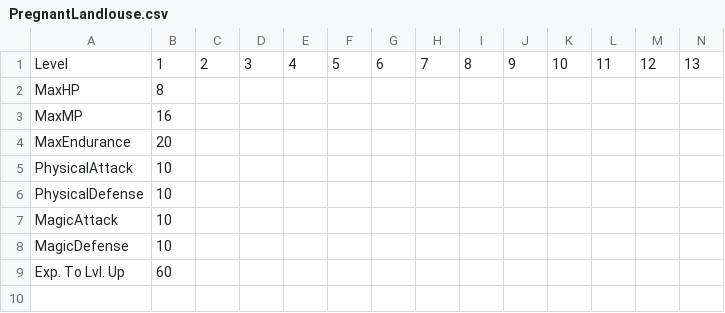
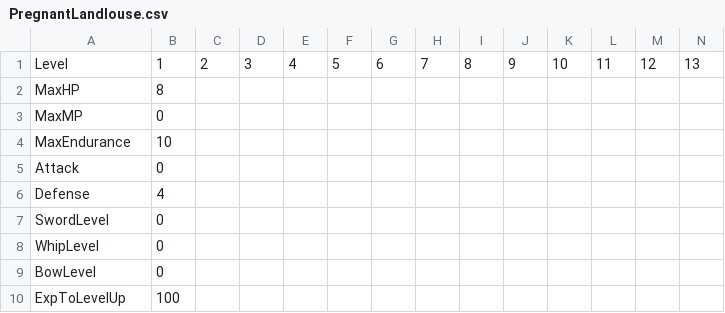
Before and after one commit to anava31337/adventure-game, a CSV file: Assets/Resources/Data/PregnantLandlouse.csv, drawn as a sheet; only a part is shown; removed rows and columns are numbered as before the commit, all else as after; rows hold the shown columns only; the diff names each change by its address in the sheet, - before the commit and + after, or states it on an @@ line.

Commit message:
Update PregnantLandlouse.csv

```diff
--- a/Assets/Resources/Data/PregnantLandlouse.csv
+++ b/Assets/Resources/Data/PregnantLandlouse.csv
-B3: 16
+B3: 0
-B4: 20
+B4: 10
-row 5: PhysicalAttack | 10
-row 6: PhysicalDefense | 10
-row 7: MagicAttack | 10
-row 8: MagicDefense | 10
-row 9: Exp. To Lvl. Up | 60
+row 5: Attack | 0
+row 6: Defense | 4
+row 7: SwordLevel | 0
+row 8: WhipLevel | 0
+row 9: BowLevel | 0
+row 10: ExpToLevelUp | 100
```
